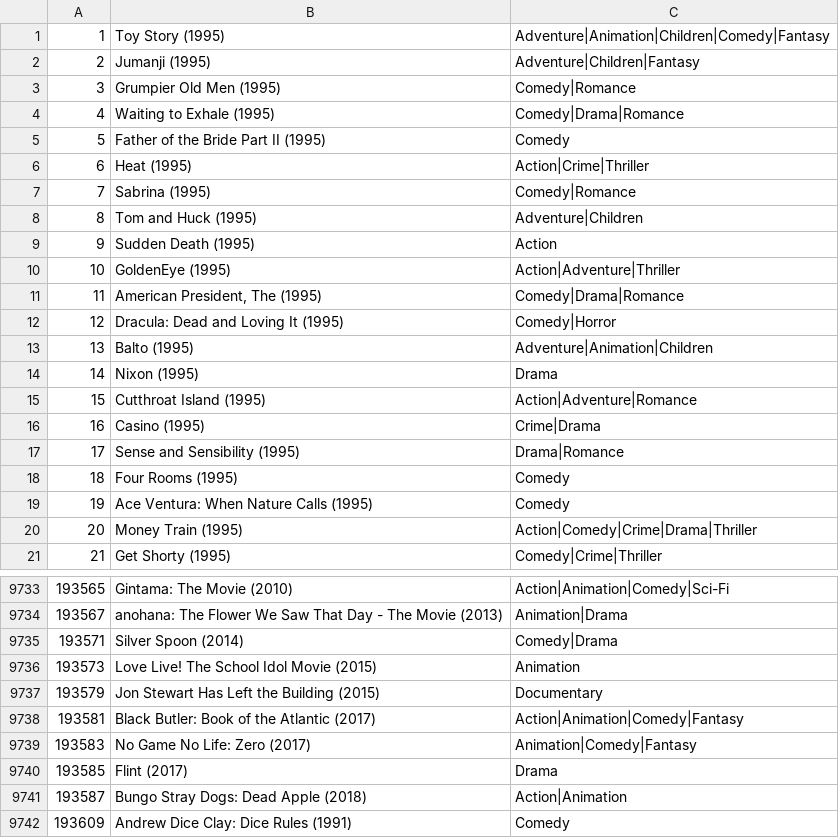
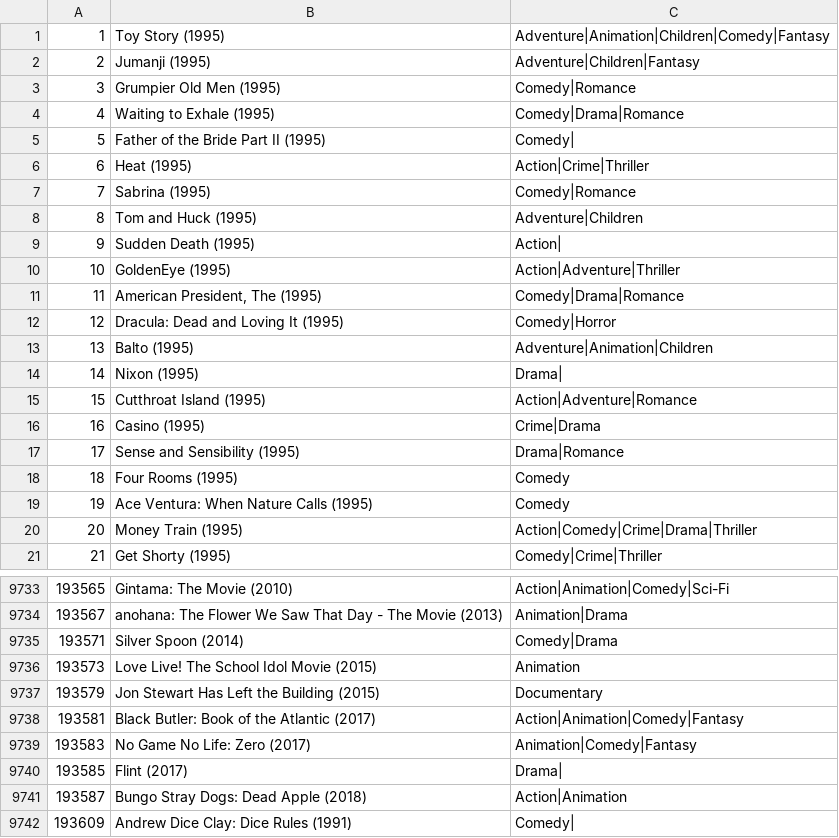
Before and after one commit to lkhalid0095/dataStructures, a CSV file: DataStructures/movies.csv, drawn as a sheet; only a part is shown, gaps mark what is left out.

```diff
--- a/DataStructures/movies.csv
+++ b/DataStructures/movies.csv
@@ -4,3 +4,3 @@
 4,Waiting to Exhale (1995),Comedy|Drama|Romance
-5,Father of the Bride Part II (1995),Comedy
+5,Father of the Bride Part II (1995),Comedy|
 6,Heat (1995),Action|Crime|Thriller
@@ -8,3 +8,3 @@
 8,Tom and Huck (1995),Adventure|Children
-9,Sudden Death (1995),Action
+9,Sudden Death (1995),Action|
 10,GoldenEye (1995),Action|Adventure|Thriller
@@ -13,3 +13,3 @@
 13,Balto (1995),Adventure|Animation|Children
-14,Nixon (1995),Drama
+14,Nixon (1995),Drama|
 15,Cutthroat Island (1995),Action|Adventure|Romance
@@ -9739,4 +9739,4 @@
 193583,No Game No Life: Zero (2017),Animation|Comedy|Fantasy
-193585,Flint (2017),Drama
+193585,Flint (2017),Drama|
 193587,Bungo Stray Dogs: Dead Apple (2018),Action|Animation
-193609,Andrew Dice Clay: Dice Rules (1991),Comedy
+193609,Andrew Dice Clay: Dice Rules (1991),Comedy|
```
Also changed, not shown: 7 other files.
